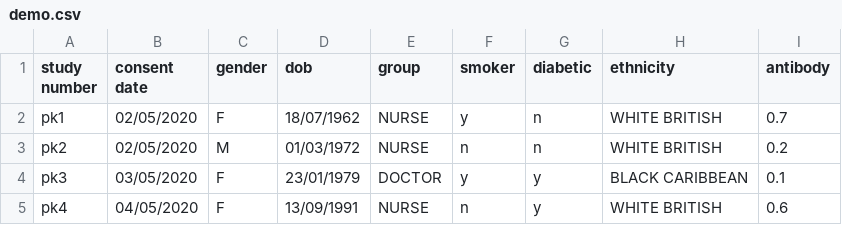
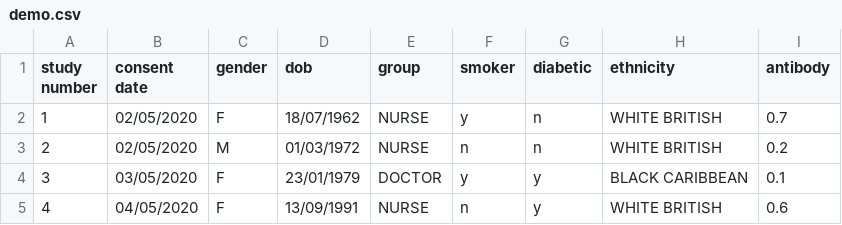
Before and after one commit to HDRUK/CaRROT-CDM, a CSV file: coconnect/data/example/sample_input_data/demo.csv, drawn as a sheet.

```diff
--- a/coconnect/data/example/sample_input_data/demo.csv
+++ b/coconnect/data/example/sample_input_data/demo.csv
@@ -1,5 +1,5 @@
 study number,consent date,gender,dob,group,smoker,diabetic,ethnicity,antibody
-pk1,02/05/2020,F,18/07/1962,NURSE,y,n,WHITE BRITISH,0.7
-pk2,02/05/2020,M,01/03/1972,NURSE,n,n,WHITE BRITISH,0.2
-pk3,03/05/2020,F,23/01/1979,DOCTOR,y,y,BLACK CARIBBEAN,0.1
-pk4,04/05/2020,F,13/09/1991,NURSE,n,y,WHITE BRITISH,0.6
+1,02/05/2020,F,18/07/1962,NURSE,y,n,WHITE BRITISH,0.7
+2,02/05/2020,M,01/03/1972,NURSE,n,n,WHITE BRITISH,0.2
+3,03/05/2020,F,23/01/1979,DOCTOR,y,y,BLACK CARIBBEAN,0.1
+4,04/05/2020,F,13/09/1991,NURSE,n,y,WHITE BRITISH,0.6
```
Also changed, not shown: coconnect/data/example/sample_input_data/questions.csv.
